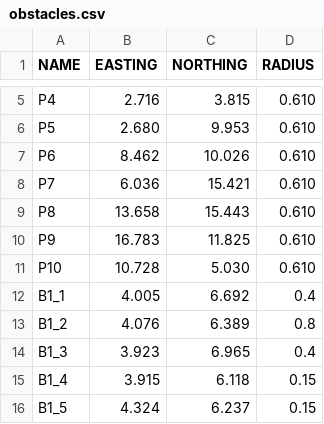
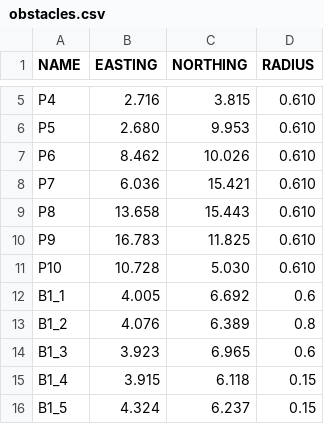
Before and after one commit to watdig/watdig2024, a CSV file: src/communication/resource/obstacles.csv, drawn as a sheet; only a part is shown, gaps mark what is left out.

Commit message:
Update obstacles.csv

```diff
--- a/src/communication/resource/obstacles.csv
+++ b/src/communication/resource/obstacles.csv
@@ -11,5 +11,5 @@ P9,16.783,11.825,0.610
 P10,10.728,5.030,0.610
-B1_1,4.005,6.692,0.4
+B1_1,4.005,6.692,0.6
 B1_2,4.076,6.389,0.8
-B1_3,3.923,6.965,0.4
+B1_3,3.923,6.965,0.6
 B1_4,3.915,6.118,0.15
```
